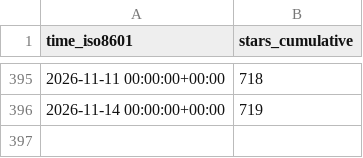
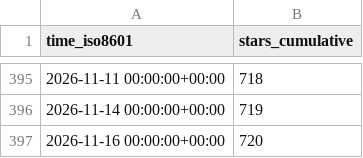
Before and after one commit to ServerlessLLM/ServerlessLLMStat, a CSV file: ServerlessLLM/ServerlessLLM/ghrs-data/stargazers.csv, drawn as a sheet; only a part is shown, gaps mark what is left out.

```diff
--- a/ServerlessLLM/ServerlessLLM/ghrs-data/stargazers.csv
+++ b/ServerlessLLM/ServerlessLLM/ghrs-data/stargazers.csv
@@ -396 +396,2 @@ time_iso8601,stars_cumulative
 2026-11-14 00:00:00+00:00,719
+2026-11-16 00:00:00+00:00,720
```
